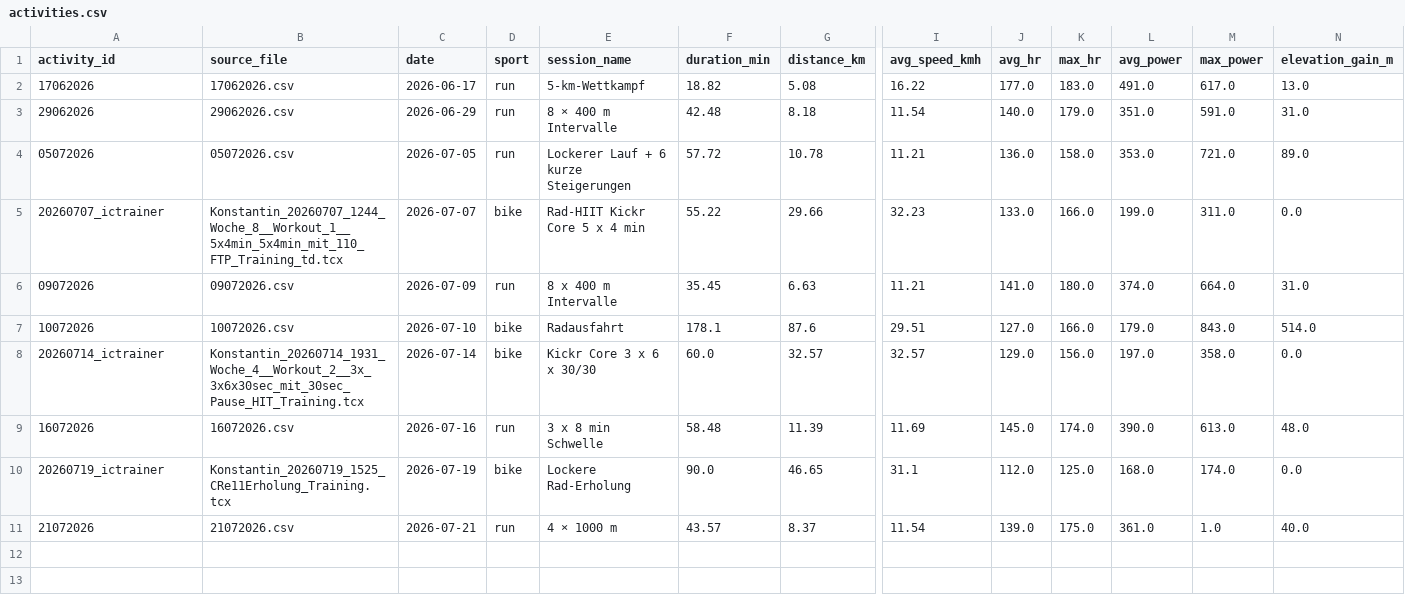
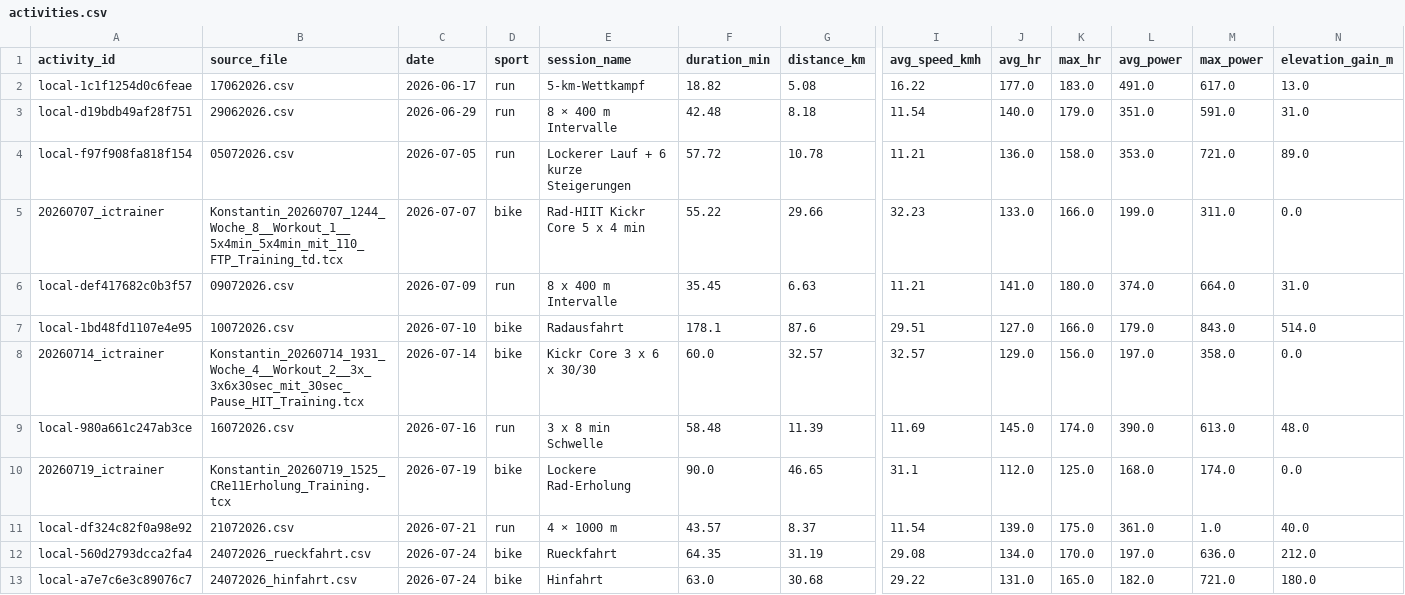
Before and after one commit to Physix21/LaufCoach, a CSV file: data/processed/activities.csv, drawn as a sheet; only a part is shown, gaps mark what is left out; rows hold the shown columns only; the diff names each change by its address in the sheet, - before the commit and + after, or states it on an @@ line.

Commit message:
data: record July cycling activities

```diff
--- a/data/processed/activities.csv
+++ b/data/processed/activities.csv
-A2 (activity_id): 17062026
+A2 (activity_id): local-1c1f1254d0c6feae
-A3 (activity_id): 29062026
+A3 (activity_id): local-d19bdb49af28f751
-A4 (activity_id): 05072026
+A4 (activity_id): local-f97f908fa818f154
-A6 (activity_id): 09072026
+A6 (activity_id): local-def417682c0b3f57
-A7 (activity_id): 10072026
+A7 (activity_id): local-1bd48fd1107e4e95
-A9 (activity_id): 16072026
+A9 (activity_id): local-980a661c247ab3ce
-A11 (activity_id): 21072026
+A11 (activity_id): local-df324c82f0a98e92
+row 12: local-560d2793dcca2fa4 | 24072026_rueckfahrt.csv | 2026-07-24 | bike | Rueckfahrt | 64.35 | 31.19 | 29.08 | 134.0 | 170.0 | 197.0 | 636.0 | 212.0
+row 13: local-a7e7c6e3c89076c7 | 24072026_hinfahrt.csv | 2026-07-24 | bike | Hinfahrt | 63.0 | 30.68 | 29.22 | 131.0 | 165.0 | 182.0 | 721.0 | 180.0
```
Also changed, not shown: data/processed/splits.csv, data/processed/weekly_summary.csv, 8 other files.
